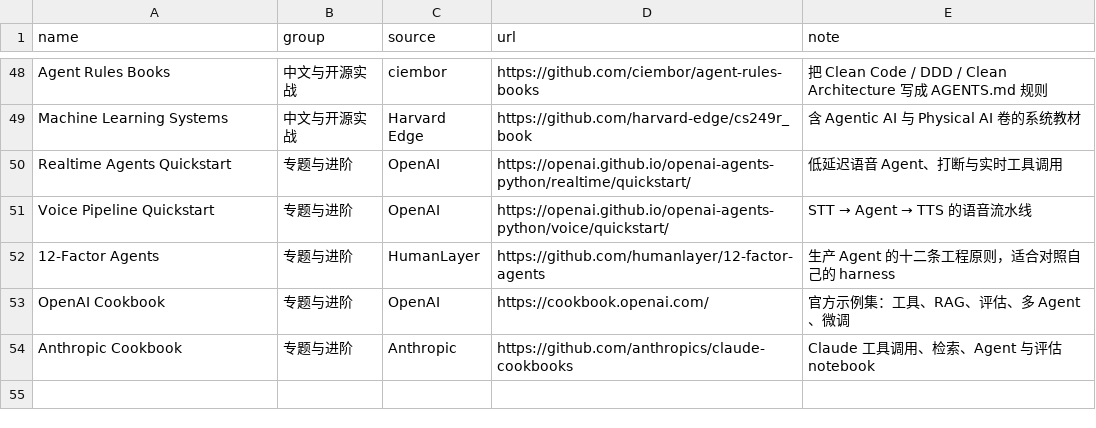
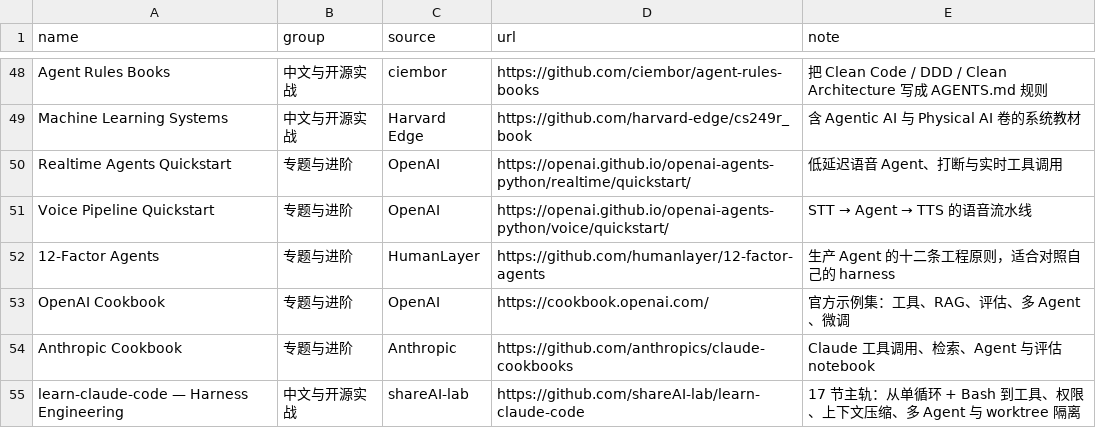
Before and after one commit to wingdever/kb-tree, a CSV file: trees/computer/ai/agent/advanced/learning/tutorials/tutorials.list.csv, drawn as a sheet; only a part is shown, gaps mark what is left out; the diff names each change by its address in the sheet, - before the commit and + after, or states it on an @@ line.

Commit message:
知识树：补入 learn-claude-code 教程

```diff
--- a/trees/computer/ai/agent/advanced/learning/tutorials/tutorials.list.csv
+++ b/trees/computer/ai/agent/advanced/learning/tutorials/tutorials.list.csv
+row 55: learn-claude-code — Harness Engineering | 中文与开源实战 | shareAI-lab | https://github.com/shareAI-lab/learn-claude-code | 17 节主轨：从单循环 + Bash 到工具、权限、上下文压缩、多 Agent 与 worktree 隔离
```
Also changed, not shown: 1 other file.
